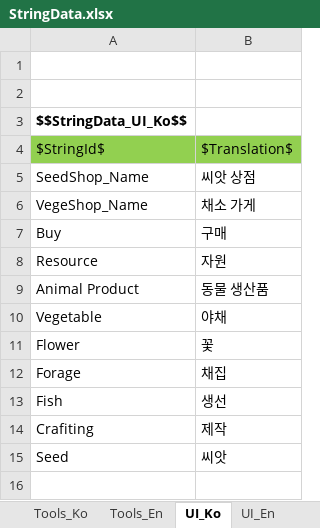
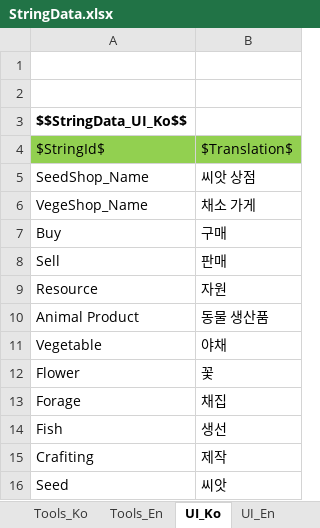
Before and after one commit to key0223/Farm, an Excel workbook: Sheets/StringData.xlsx, sheet UI_Ko, drawn as a sheet; values as stored, in another font and other column widths than the file's, no borders; charts and pictures not drawn; the diff names each change by its address in the sheet, - before the commit and + after, or states it on an @@ line.

```diff
--- a/Sheets/StringData.xlsx (sheet UI_Ko)
+++ b/Sheets/StringData.xlsx (sheet UI_Ko)
+row 8: Sell | 판매
```
Also changed, not shown: sheet UI_En, charts or pictures, 6 other files.
